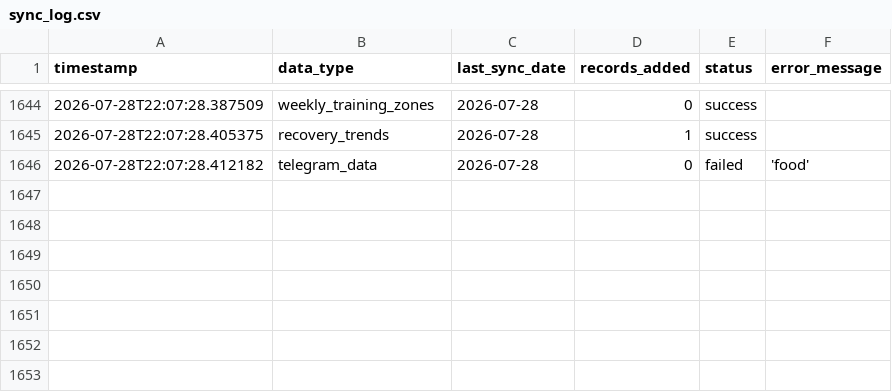
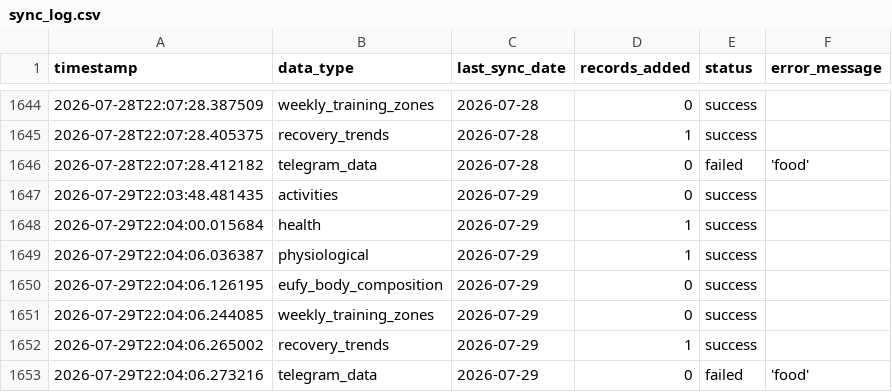
Before and after one commit to sergio-perilla/el_profe, a CSV file: data/metadata/sync_log.csv, drawn as a sheet; only a part is shown, gaps mark what is left out; the diff names each change by its address in the sheet, - before the commit and + after, or states it on an @@ line.

```diff
--- a/data/metadata/sync_log.csv
+++ b/data/metadata/sync_log.csv
+row 1647: 2026-07-29T22:03:48.481435 | activities | 2026-07-29 | 0 | success
+row 1648: 2026-07-29T22:04:00.015684 | health | 2026-07-29 | 1 | success
+row 1649: 2026-07-29T22:04:06.036387 | physiological | 2026-07-29 | 1 | success
+row 1650: 2026-07-29T22:04:06.126195 | eufy_body_composition | 2026-07-29 | 0 | success
+row 1651: 2026-07-29T22:04:06.244085 | weekly_training_zones | 2026-07-29 | 0 | success
+row 1652: 2026-07-29T22:04:06.265002 | recovery_trends | 2026-07-29 | 1 | success
+row 1653: 2026-07-29T22:04:06.273216 | telegram_data | 2026-07-29 | 0 | failed | 'food'
```
Also changed, not shown: data/health/daily_metrics.csv, data/physiological/vo2_training_status.csv, 1 other file.
